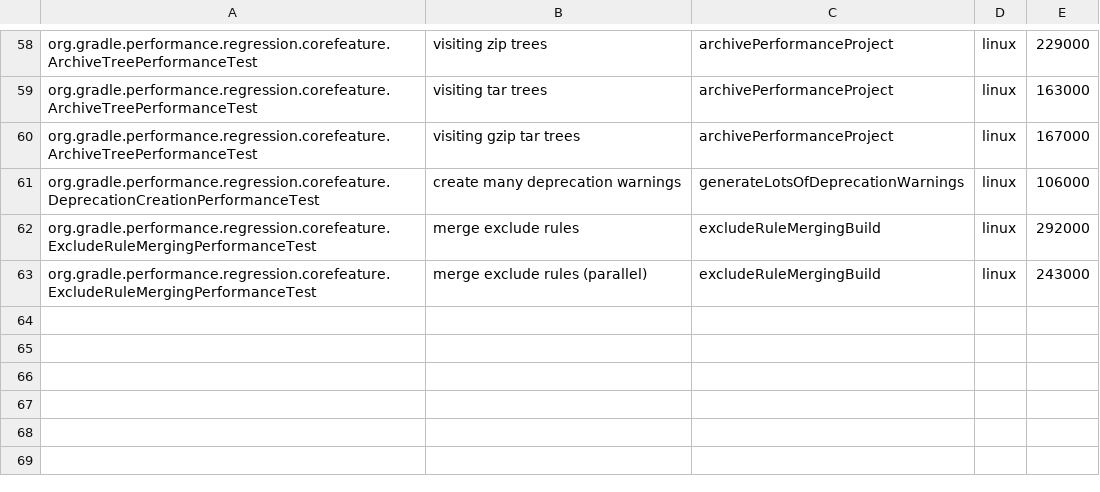
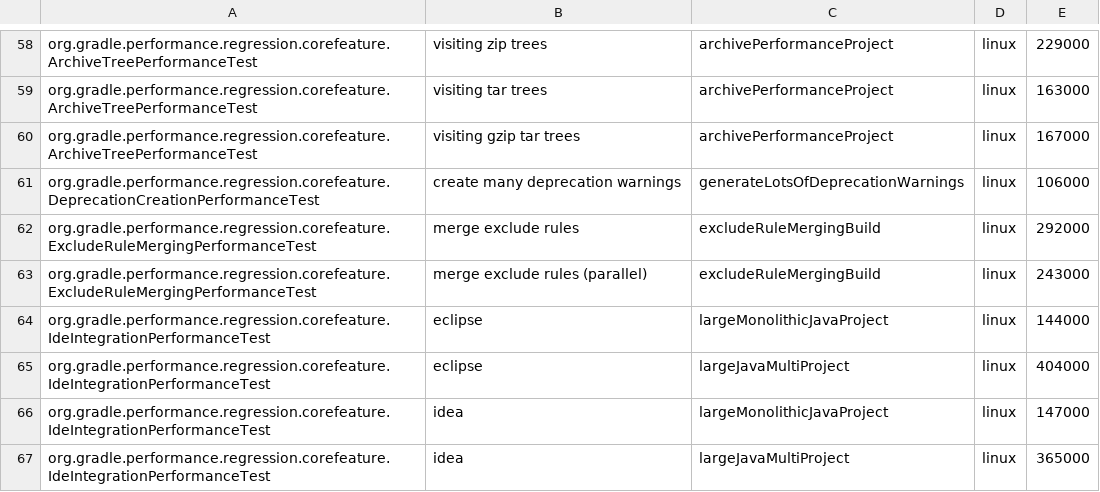
Before and after one commit to jdai8/gradle, a CSV file: .teamcity/performance-test-runtimes.csv, drawn as a sheet; only a part is shown, gaps mark what is left out.

Commit message:
Convert `IdeIntegrationPerformanceTest`

```diff
--- a/.teamcity/performance-test-runtimes.csv
+++ b/.teamcity/performance-test-runtimes.csv
@@ -63 +63,5 @@ org.gradle.performance.regression.corefeature.ExcludeRuleMergingPerformanceTest;
 org.gradle.performance.regression.corefeature.ExcludeRuleMergingPerformanceTest;merge exclude rules (parallel);excludeRuleMergingBuild;linux;243000
+org.gradle.performance.regression.corefeature.IdeIntegrationPerformanceTest;eclipse;largeMonolithicJavaProject;linux;144000
+org.gradle.performance.regression.corefeature.IdeIntegrationPerformanceTest;eclipse;largeJavaMultiProject;linux;404000
+org.gradle.performance.regression.corefeature.IdeIntegrationPerformanceTest;idea;largeMonolithicJavaProject;linux;147000
+org.gradle.performance.regression.corefeature.IdeIntegrationPerformanceTest;idea;largeJavaMultiProject;linux;365000
```
Also changed, not shown: 2 other files.
